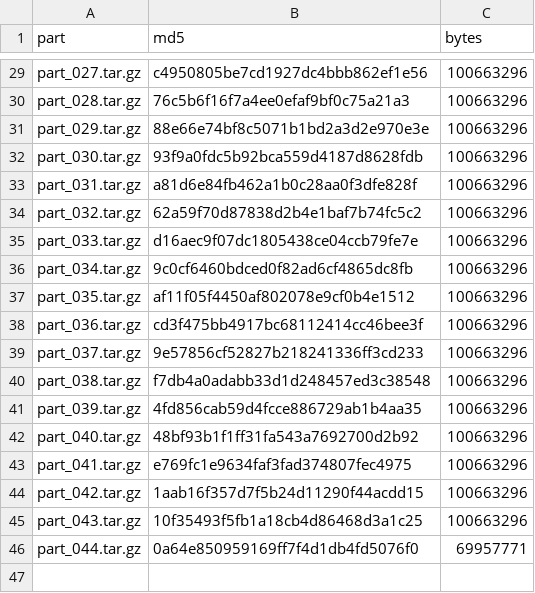
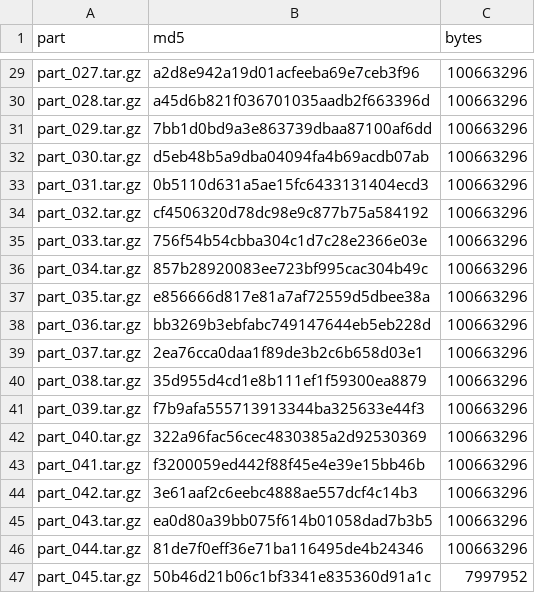
Before and after one commit to WangYY-666/UbiPanTriage-R, a CSV file: inst/extdata_manifest.csv, drawn as a sheet; only a part is shown, gaps mark what is left out; the diff covers the shown part only.

Commit message:
Update extdata parts manifest to real 46-part checksums for data branch

```diff
--- a/inst/extdata_manifest.csv
+++ b/inst/extdata_manifest.csv
@@ -29,18 +29,19 @@
-"part_027.tar.gz","c4950805be7cd1927dc4bbb862ef1e56","100663296"
-"part_028.tar.gz","76c5b6f16f7a4ee0efaf9bf0c75a21a3","100663296"
-"part_029.tar.gz","88e66e74bf8c5071b1bd2a3d2e970e3e","100663296"
-"part_030.tar.gz","93f9a0fdc5b92bca559d4187d8628fdb","100663296"
-"part_031.tar.gz","a81d6e84fb462a1b0c28aa0f3dfe828f","100663296"
-"part_032.tar.gz","62a59f70d87838d2b4e1baf7b74fc5c2","100663296"
-"part_033.tar.gz","d16aec9f07dc1805438ce04ccb79fe7e","100663296"
-"part_034.tar.gz","9c0cf6460bdced0f82ad6cf4865dc8fb","100663296"
-"part_035.tar.gz","af11f05f4450af802078e9cf0b4e1512","100663296"
-"part_036.tar.gz","cd3f475bb4917bc68112414cc46bee3f","100663296"
-"part_037.tar.gz","9e57856cf52827b218241336ff3cd233","100663296"
-"part_038.tar.gz","f7db4a0adabb33d1d248457ed3c38548","100663296"
-"part_039.tar.gz","4fd856cab59d4fcce886729ab1b4aa35","100663296"
-"part_040.tar.gz","48bf93b1f1ff31fa543a7692700d2b92","100663296"
-"part_041.tar.gz","e769fc1e9634faf3fad374807fec4975","100663296"
-"part_042.tar.gz","1aab16f357d7f5b24d11290f44acdd15","100663296"
-"part_043.tar.gz","10f35493f5fb1a18cb4d86468d3a1c25","100663296"
-"part_044.tar.gz","0a64e850959169ff7f4d1db4fd5076f0","69957771"
+"part_027.tar.gz","a2d8e942a19d01acfeeba69e7ceb3f96",100663296
+"part_028.tar.gz","a45d6b821f036701035aadb2f663396d",100663296
+"part_029.tar.gz","7bb1d0bd9a3e863739dbaa87100af6dd",100663296
+"part_030.tar.gz","d5eb48b5a9dba04094fa4b69acdb07ab",100663296
+"part_031.tar.gz","0b5110d631a5ae15fc6433131404ecd3",100663296
+"part_032.tar.gz","cf4506320d78dc98e9c877b75a584192",100663296
+"part_033.tar.gz","756f54b54cbba304c1d7c28e2366e03e",100663296
+"part_034.tar.gz","857b28920083ee723bf995cac304b49c",100663296
+"part_035.tar.gz","e856666d817e81a7af72559d5dbee38a",100663296
+"part_036.tar.gz","bb3269b3ebfabc749147644eb5eb228d",100663296
+"part_037.tar.gz","2ea76cca0daa1f89de3b2c6b658d03e1",100663296
+"part_038.tar.gz","35d955d4cd1e8b111ef1f59300ea8879",100663296
+"part_039.tar.gz","f7b9afa555713913344ba325633e44f3",100663296
+"part_040.tar.gz","322a96fac56cec4830385a2d92530369",100663296
+"part_041.tar.gz","f3200059ed442f88f45e4e39e15bb46b",100663296
+"part_042.tar.gz","3e61aaf2c6eebc4888ae557dcf4c14b3",100663296
+"part_043.tar.gz","ea0d80a39bb075f614b01058dad7b3b5",100663296
+"part_044.tar.gz","81de7f0eff36e71ba116495de4b24346",100663296
+"part_045.tar.gz","50b46d21b06c1bf3341e835360d91a1c",7997952
```
Also changed, not shown: 27 edited cells elsewhere in this file.
